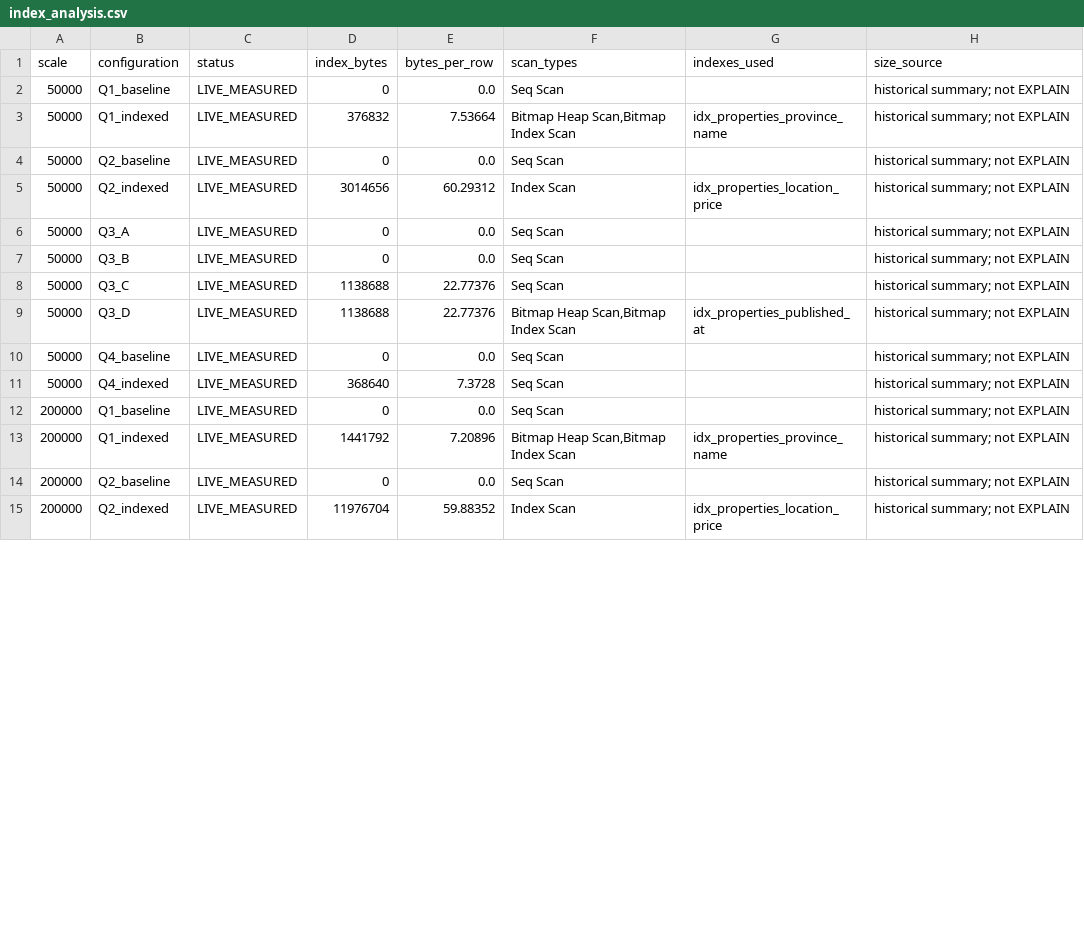
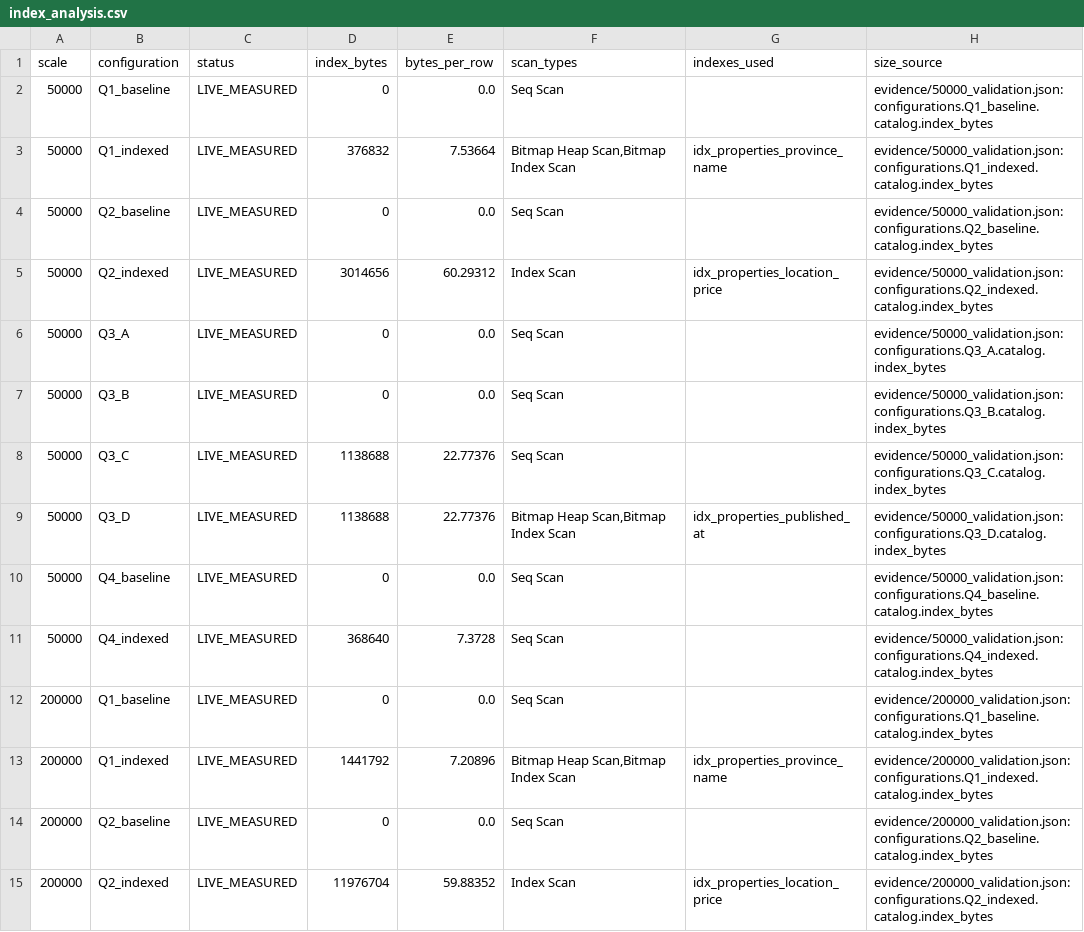
Before and after one commit to Chaumn/real-estate-performance, a CSV file: deliverables/tv2/tables/index_analysis.csv, drawn as a sheet; only a part is shown; the diff covers the shown part only.

Commit message:
fix(handoff): verify provenance and scope acceptance to evidence

```diff
--- a/deliverables/tv2/tables/index_analysis.csv
+++ b/deliverables/tv2/tables/index_analysis.csv
@@ -1,15 +1,15 @@
 scale,configuration,status,index_bytes,bytes_per_row,scan_types,indexes_used,size_source
-50000,Q1_baseline,LIVE_MEASURED,0,0.0,Seq Scan,,historical summary; not EXPLAIN
-50000,Q1_indexed,LIVE_MEASURED,376832,7.53664,"Bitmap Heap Scan,Bitmap Index Scan",idx_properties_province_name,historical summary; not EXPLAIN
-50000,Q2_baseline,LIVE_MEASURED,0,0.0,Seq Scan,,historical summary; not EXPLAIN
-50000,Q2_indexed,LIVE_MEASURED,3014656,60.29312,Index Scan,idx_properties_location_price,historical summary; not EXPLAIN
-50000,Q3_A,LIVE_MEASURED,0,0.0,Seq Scan,,historical summary; not EXPLAIN
-50000,Q3_B,LIVE_MEASURED,0,0.0,Seq Scan,,historical summary; not EXPLAIN
-50000,Q3_C,LIVE_MEASURED,1138688,22.77376,Seq Scan,,historical summary; not EXPLAIN
-50000,Q3_D,LIVE_MEASURED,1138688,22.77376,"Bitmap Heap Scan,Bitmap Index Scan",idx_properties_published_at,historical summary; not EXPLAIN
-50000,Q4_baseline,LIVE_MEASURED,0,0.0,Seq Scan,,historical summary; not EXPLAIN
-50000,Q4_indexed,LIVE_MEASURED,368640,7.3728,Seq Scan,,historical summary; not EXPLAIN
-200000,Q1_baseline,LIVE_MEASURED,0,0.0,Seq Scan,,historical summary; not EXPLAIN
-200000,Q1_indexed,LIVE_MEASURED,1441792,7.20896,"Bitmap Heap Scan,Bitmap Index Scan",idx_properties_province_name,historical summary; not EXPLAIN
-200000,Q2_baseline,LIVE_MEASURED,0,0.0,Seq Scan,,historical summary; not EXPLAIN
-200000,Q2_indexed,LIVE_MEASURED,11976704,59.88352,Index Scan,idx_properties_location_price,historical summary; not EXPLAIN
+50000,Q1_baseline,LIVE_MEASURED,0,0.0,Seq Scan,,evidence/50000_validation.json: configurations.Q1_baseline.catalog.index_bytes
+50000,Q1_indexed,LIVE_MEASURED,376832,7.53664,"Bitmap Heap Scan,Bitmap Index Scan",idx_properties_province_name,evidence/50000_validation.json: configurations.Q1_indexed.catalog.index_bytes
+50000,Q2_baseline,LIVE_MEASURED,0,0.0,Seq Scan,,evidence/50000_validation.json: configurations.Q2_baseline.catalog.index_bytes
+50000,Q2_indexed,LIVE_MEASURED,3014656,60.29312,Index Scan,idx_properties_location_price,evidence/50000_validation.json: configurations.Q2_indexed.catalog.index_bytes
+50000,Q3_A,LIVE_MEASURED,0,0.0,Seq Scan,,evidence/50000_validation.json: configurations.Q3_A.catalog.index_bytes
+50000,Q3_B,LIVE_MEASURED,0,0.0,Seq Scan,,evidence/50000_validation.json: configurations.Q3_B.catalog.index_bytes
+50000,Q3_C,LIVE_MEASURED,1138688,22.77376,Seq Scan,,evidence/50000_validation.json: configurations.Q3_C.catalog.index_bytes
+50000,Q3_D,LIVE_MEASURED,1138688,22.77376,"Bitmap Heap Scan,Bitmap Index Scan",idx_properties_published_at,evidence/50000_validation.json: configurations.Q3_D.catalog.index_bytes
+50000,Q4_baseline,LIVE_MEASURED,0,0.0,Seq Scan,,evidence/50000_validation.json: configurations.Q4_baseline.catalog.index_bytes
+50000,Q4_indexed,LIVE_MEASURED,368640,7.3728,Seq Scan,,evidence/50000_validation.json: configurations.Q4_indexed.catalog.index_bytes
+200000,Q1_baseline,LIVE_MEASURED,0,0.0,Seq Scan,,evidence/200000_validation.json: configurations.Q1_baseline.catalog.index_bytes
+200000,Q1_indexed,LIVE_MEASURED,1441792,7.20896,"Bitmap Heap Scan,Bitmap Index Scan",idx_properties_province_name,evidence/200000_validation.json: configurations.Q1_indexed.catalog.index_bytes
+200000,Q2_baseline,LIVE_MEASURED,0,0.0,Seq Scan,,evidence/200000_validation.json: configurations.Q2_baseline.catalog.index_bytes
+200000,Q2_indexed,LIVE_MEASURED,11976704,59.88352,Index Scan,idx_properties_location_price,evidence/200000_validation.json: configurations.Q2_indexed.catalog.index_bytes
```
Also changed, not shown: 16 edited cells elsewhere in this file, deliverables/tv2/tables/benchmark_summary.csv, 26 other files.
